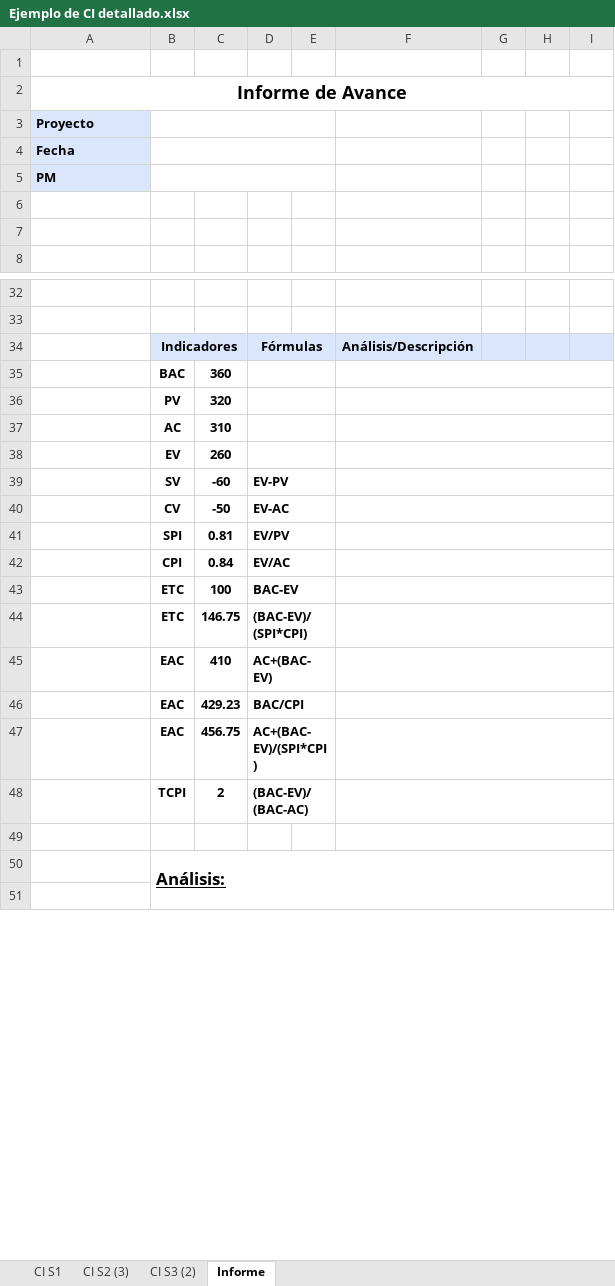
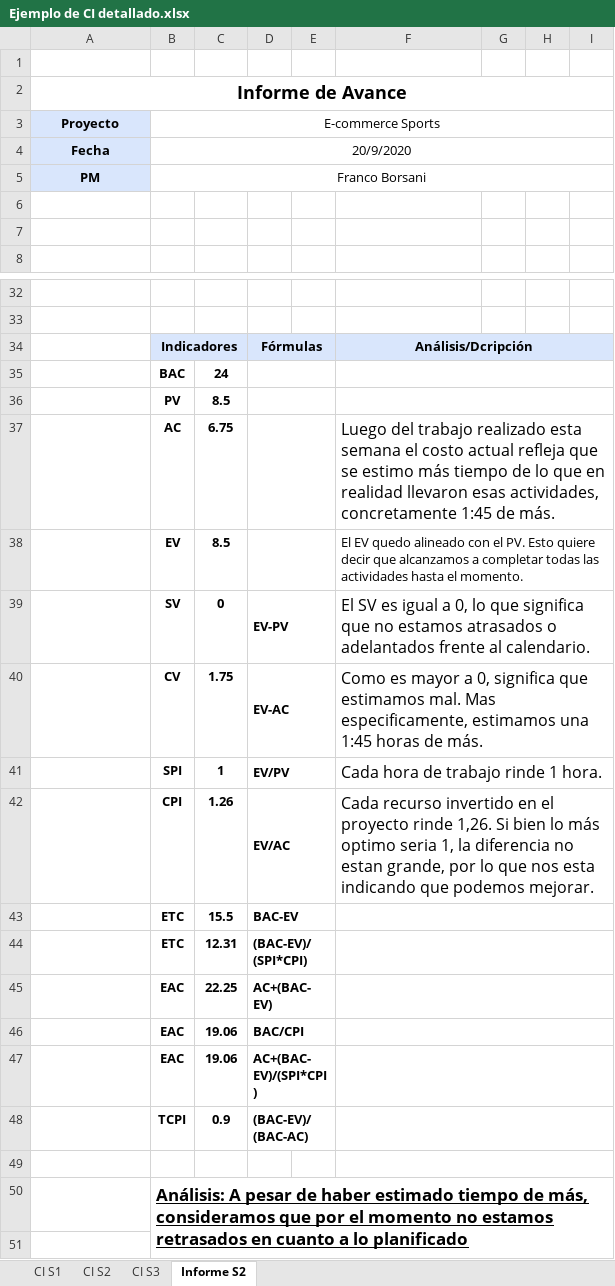
Before and after one commit to FrancoBorsani/Ecommerce-Sports, an Excel workbook: Ejemplo de CI detallado.xlsx, sheet Informe S2, drawn as a sheet; only a part is shown, gaps mark what is left out; values as stored, in another font and other column widths than the file's, no borders; charts and pictures not drawn; removed rows and columns are numbered as before the commit, all else as after; the diff covers the shown part only; the diff names each change by its address in the sheet, - before the commit and + after, or states it on an @@ line.

```diff
--- a/Ejemplo de CI detallado.xlsx (sheet Informe S2)
+++ b/Ejemplo de CI detallado.xlsx (sheet Informe S2)
-sheet tab: CI S2 (3)
+sheet tab: CI S2
-sheet tab: CI S3 (2)
+sheet tab: CI S3
-sheet tab: Informe
+sheet tab: Informe S2
-A3:A5 alignment: left
+A3:A5 alignment: center
-B3: (empty)
+B3: E-commerce Sports
-B3:E3 merged
+B3:I3 merged
-B4 (E-commerce Sports): (empty)
+B4 (E-commerce Sports): 20/9/2020
-B4:E4 merged
+B4:I4 merged
-B5 (E-commerce Sports): (empty)
+B5 (E-commerce Sports): Franco Borsani
-B5:E5 merged
+B5:I5 merged
-F34: Análisis/Descripción
+F34: Análisis/Dcripción
+F34:I34 merged
-C35: 360
+C35: 24
-C36: 320
+C36: 8.5
-row 37:  | AC | 310
-row 38:  | EV | 260
-row 39:  | SV | -60 | EV-PV
-row 40:  | CV | -50 | EV-AC
-row 41:  | SPI | 0.81 | EV/PV
-row 42:  | CPI | 0.84 | EV/AC
+row 37:  | AC | 6.75 |  |  | Luego del trabajo realizado esta semana el costo actual refleja que se estimo más tiempo de lo que en realidad llevaron esas actividades, concretamente 1:45 de más.
+row 38:  | EV | 8.5 |  |  | El EV quedo alineado con el PV. Esto quiere decir que alcanzamos a completar todas las actividades hasta el momento.
+row 39:  | SV | 0 | EV-PV |  | El SV es igual a 0, lo que significa que no estamos atrasados o adelantados frente al calendario.
+row 40:  | CV | 1.75 | EV-AC |  | Como es mayor a 0, significa que estimamos mal. Mas especificamente, estimamos una 1:45 horas de más.
+row 41:  | SPI | 1 | EV/PV |  | Cada hora de trabajo rinde 1 hora.
+row 42:  | CPI | 1.26 | EV/AC |  | Cada recurso invertido en el proyecto rinde 1,26. Si bien lo más optimo seria 1, la diferencia no estan grande, por lo que nos esta indicando que podemos mejorar.
-C43: 100
+C43: 15.5
-C44: 146.75
+C44: 12.31
-C45: 410
+C45: 22.25
-C46: 429.23
+C46: 19.06
-C47: 456.75
+C47: 19.06
-C48: 2
+C48: 0.9
-B50 (E-commerce Sports): Análisis:
+B50 (E-commerce Sports): Análisis: A pesar de haber estimado tiempo de más, consideramos que por el momento no estamos retrasados en cuanto a lo planificado
```
Also changed, not shown: 1 edited cell elsewhere in this sheet, sheet CI S1, sheet CI S2, sheet CI S3, charts or pictures, Planificación del proyecto/CC2 y CI3 Equipo 01.xlsx.
